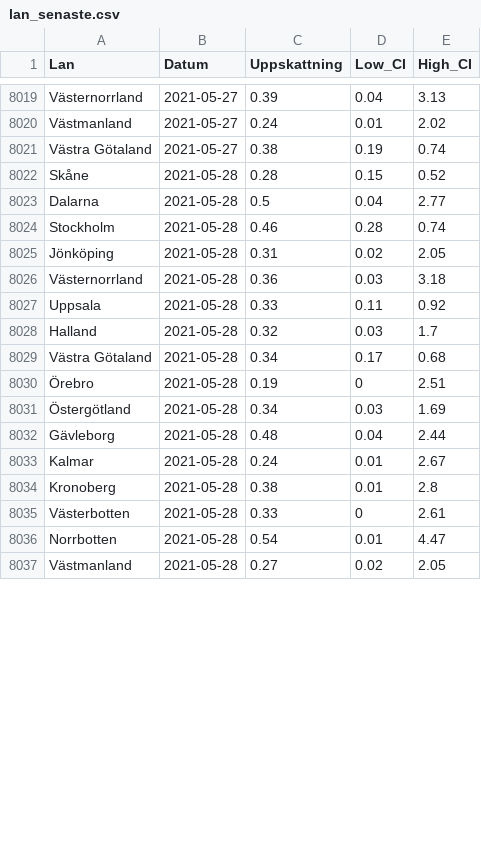
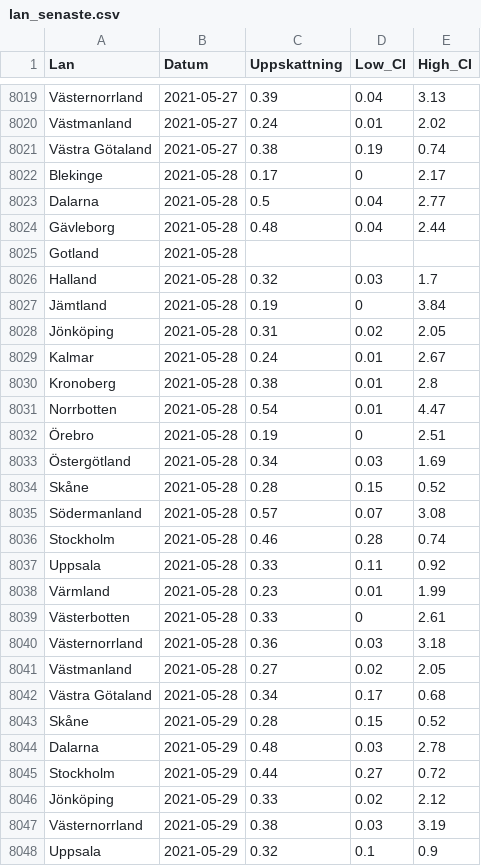
Before and after one commit to csss-resultat/openData, a CSV file: datasets/lan_senaste.csv, drawn as a sheet; only a part is shown, gaps mark what is left out; the diff covers the shown part only.

Commit message:
data update 30-05

```diff
--- a/datasets/lan_senaste.csv
+++ b/datasets/lan_senaste.csv
@@ -8021,17 +8021,28 @@ Västmanland,2021-05-27,0.24,0.01,2.02
 Västra Götaland,2021-05-27,0.38,0.19,0.74
-Skåne,2021-05-28,0.28,0.15,0.52
+Blekinge,2021-05-28,0.17,0,2.17
 Dalarna,2021-05-28,0.5,0.04,2.77
-Stockholm,2021-05-28,0.46,0.28,0.74
+Gävleborg,2021-05-28,0.48,0.04,2.44
+Gotland,2021-05-28,,,
+Halland,2021-05-28,0.32,0.03,1.7
+Jämtland,2021-05-28,0.19,0,3.84
 Jönköping,2021-05-28,0.31,0.02,2.05
-Västernorrland,2021-05-28,0.36,0.03,3.18
-Uppsala,2021-05-28,0.33,0.11,0.92
-Halland,2021-05-28,0.32,0.03,1.7
-Västra Götaland,2021-05-28,0.34,0.17,0.68
+Kalmar,2021-05-28,0.24,0.01,2.67
+Kronoberg,2021-05-28,0.38,0.01,2.8
+Norrbotten,2021-05-28,0.54,0.01,4.47
 Örebro,2021-05-28,0.19,0,2.51
 Östergötland,2021-05-28,0.34,0.03,1.69
-Gävleborg,2021-05-28,0.48,0.04,2.44
-Kalmar,2021-05-28,0.24,0.01,2.67
-Kronoberg,2021-05-28,0.38,0.01,2.8
+Skåne,2021-05-28,0.28,0.15,0.52
+Södermanland,2021-05-28,0.57,0.07,3.08
+Stockholm,2021-05-28,0.46,0.28,0.74
+Uppsala,2021-05-28,0.33,0.11,0.92
+Värmland,2021-05-28,0.23,0.01,1.99
 Västerbotten,2021-05-28,0.33,0,2.61
-Norrbotten,2021-05-28,0.54,0.01,4.47
+Västernorrland,2021-05-28,0.36,0.03,3.18
 Västmanland,2021-05-28,0.27,0.02,2.05
+Västra Götaland,2021-05-28,0.34,0.17,0.68
+Skåne,2021-05-29,0.28,0.15,0.52
+Dalarna,2021-05-29,0.48,0.03,2.78
+Stockholm,2021-05-29,0.44,0.27,0.72
+Jönköping,2021-05-29,0.33,0.02,2.12
+Västernorrland,2021-05-29,0.38,0.03,3.19
+Uppsala,2021-05-29,0.32,0.1,0.9
```
Also changed, not shown: 10 added rows and 13 edited cells elsewhere in this file, datasets/nationella_senaste.csv.
